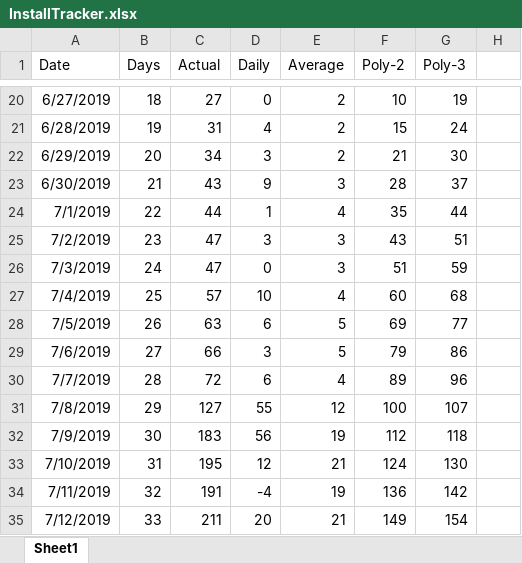
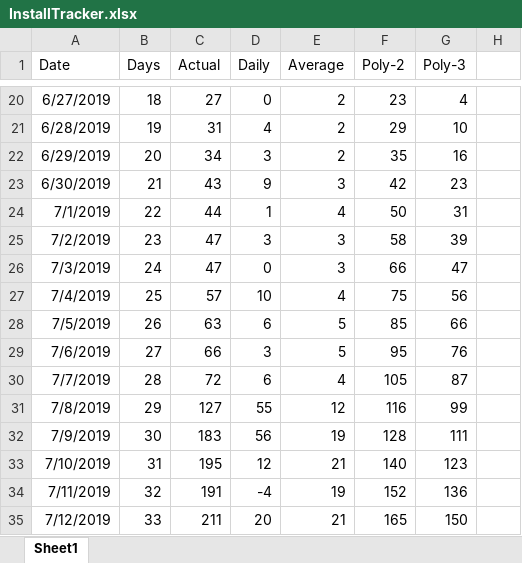
Before and after one commit to westonsfiala/CustomDiceRoller, an Excel workbook: InstallTracker.xlsx, sheet Sheet1, drawn as a sheet; only a part is shown, gaps mark what is left out; values as stored, in another font and other column widths than the file's, no borders; charts and pictures and conditional formats not drawn; the diff covers the shown part only; the diff names each change by its address in the sheet, - before the commit and + after, or states it on an @@ line.

```diff
--- a/InstallTracker.xlsx (sheet Sheet1)
+++ b/InstallTracker.xlsx (sheet Sheet1)
-F20 (Poly-2): 10
+F20 (Poly-2): 23
-G20 (Poly-3): 19
+G20 (Poly-3): 4
-F21 (Poly-2): 15
+F21 (Poly-2): 29
-G21 (Poly-3): 24
+G21 (Poly-3): 10
-F22 (Poly-2): 21
+F22 (Poly-2): 35
-G22 (Poly-3): 30
+G22 (Poly-3): 16
-F23 (Poly-2): 28
+F23 (Poly-2): 42
-G23 (Poly-3): 37
+G23 (Poly-3): 23
-F24 (Poly-2): 35
+F24 (Poly-2): 50
-G24 (Poly-3): 44
+G24 (Poly-3): 31
-F25 (Poly-2): 43
+F25 (Poly-2): 58
-G25 (Poly-3): 51
+G25 (Poly-3): 39
-F26 (Poly-2): 51
+F26 (Poly-2): 66
-G26 (Poly-3): 59
+G26 (Poly-3): 47
-F27 (Poly-2): 60
+F27 (Poly-2): 75
-G27 (Poly-3): 68
+G27 (Poly-3): 56
-F28 (Poly-2): 69
+F28 (Poly-2): 85
-G28 (Poly-3): 77
+G28 (Poly-3): 66
-F29 (Poly-2): 79
+F29 (Poly-2): 95
-G29 (Poly-3): 86
+G29 (Poly-3): 76
-F30 (Poly-2): 89
+F30 (Poly-2): 105
-G30 (Poly-3): 96
+G30 (Poly-3): 87
-F31 (Poly-2): 100
+F31 (Poly-2): 116
-G31 (Poly-3): 107
+G31 (Poly-3): 99
-F32 (Poly-2): 112
+F32 (Poly-2): 128
-G32 (Poly-3): 118
+G32 (Poly-3): 111
-F33 (Poly-2): 124
+F33 (Poly-2): 140
-G33 (Poly-3): 130
+G33 (Poly-3): 123
-F34 (Poly-2): 136
+F34 (Poly-2): 152
-G34 (Poly-3): 142
+G34 (Poly-3): 136
-F35 (Poly-2): 149
+F35 (Poly-2): 165
-G35 (Poly-3): 154
+G35 (Poly-3): 150
```
Also changed, not shown: 30 added rows and 298 edited cells elsewhere in this sheet, formulas that keep their value, charts or pictures, Feature_Tracker.xlsx, 16 other files.
